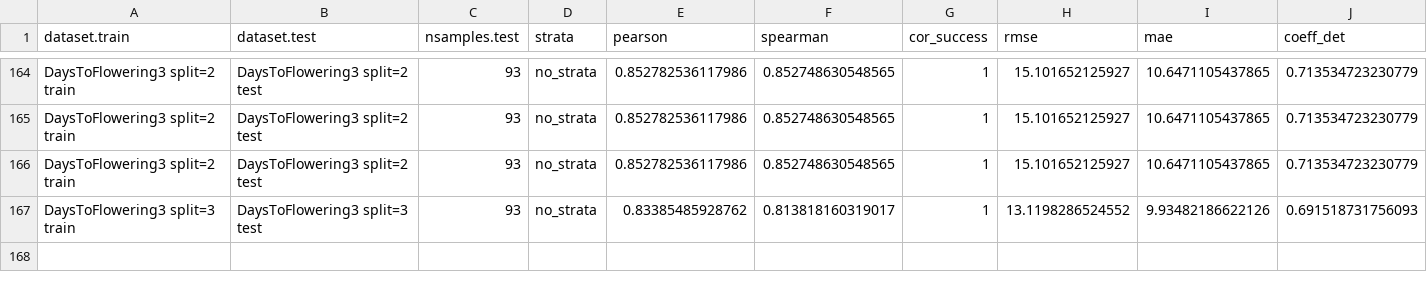
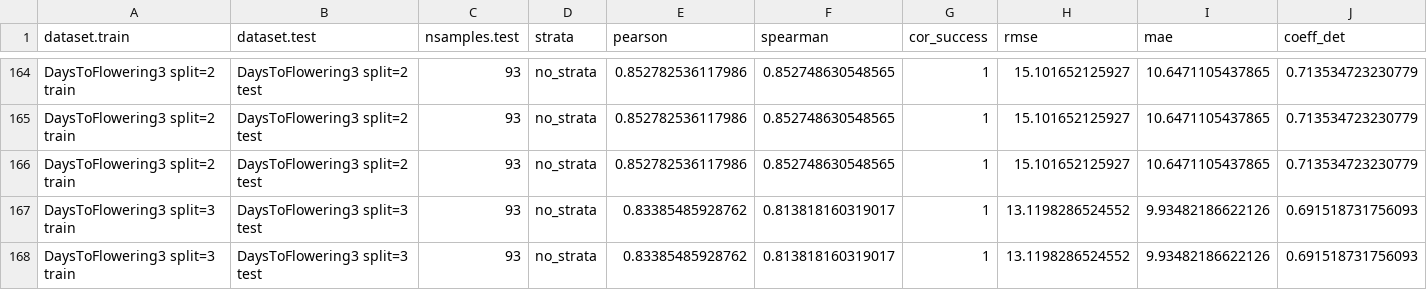
Before and after one commit to ne1s0n/crea-za_2024_geno_pheno_arabidopsis, a CSV file: results/accuracy_regression2_coordinated_CV_SNP.csv, drawn as a sheet; only a part is shown, gaps mark what is left out; rows hold the shown columns only; the diff names each change by its address in the sheet, - before the commit and + after, or states it on an @@ line.

Commit message:
automatic push of regression results

```diff
--- a/results/accuracy_regression2_coordinated_CV_SNP.csv
+++ b/results/accuracy_regression2_coordinated_CV_SNP.csv
+row 168: DaysToFlowering3 split=3 train | DaysToFlowering3 split=3 test | 93 | no_strata | 0.83385485928762 | 0.813818160319017 | 1 | 13.1198286524552 | 9.93482186622126 | 0.691518731756093
```
